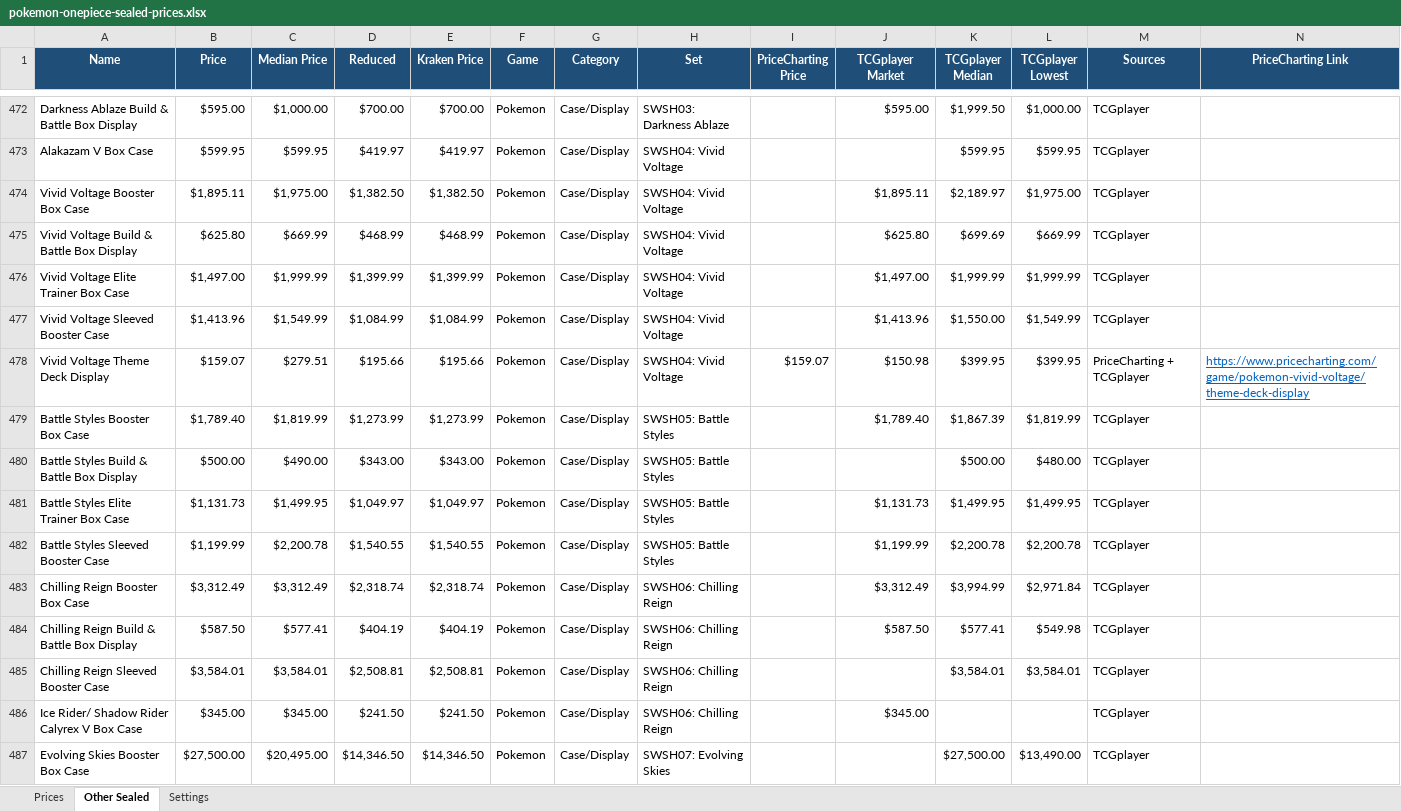
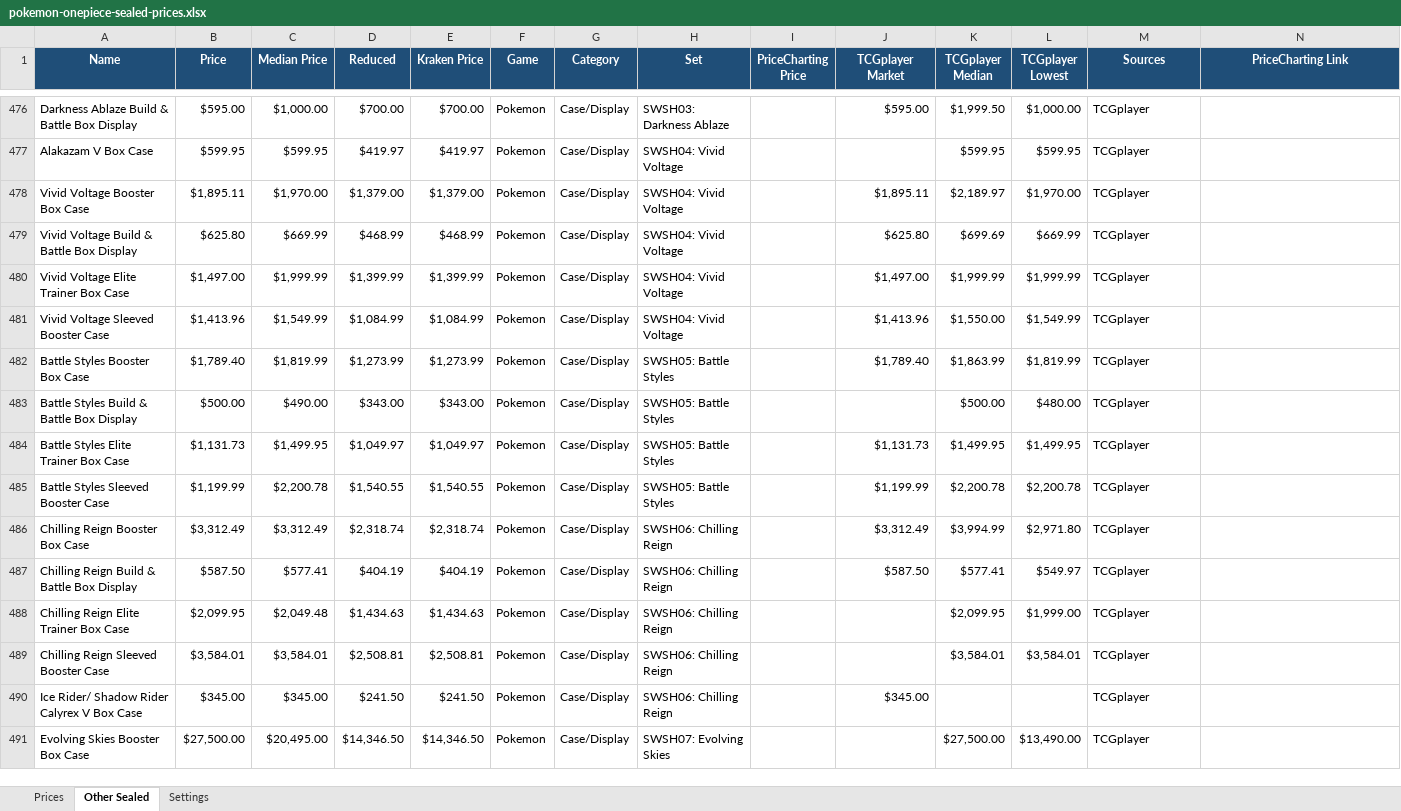
Before and after one commit to Erina1995/Lafleur, an Excel workbook: data/prices/pokemon-onepiece-sealed-prices.xlsx, sheet Other Sealed, drawn as a sheet; only a part is shown, gaps mark what is left out; values as stored, in another font and other column widths than the file's, no borders; removed rows and columns are numbered as before the commit, all else as after; rows hold the shown columns only; the diff covers the shown part only; the diff names each change by its address in the sheet, - before the commit and + after, or states it on an @@ line.

```diff
--- a/data/prices/pokemon-onepiece-sealed-prices.xlsx (sheet Other Sealed)
+++ b/data/prices/pokemon-onepiece-sealed-prices.xlsx (sheet Other Sealed)
-C478 (Median Price): $1,975.00
+C478 (Median Price): $1,970.00
-D478 (Reduced): $1,382.50
+D478 (Reduced): $1,379.00
-E478 (Kraken Price): $1,382.50
+E478 (Kraken Price): $1,379.00
-L478 (TCGplayer Lowest): $1,975.00
+L478 (TCGplayer Lowest): $1,970.00
-row 478: Vivid Voltage Theme Deck Display | $159.07 | $279.51 | $195.66 | $195.66 | Pokemon | Case/Display | SWSH04: Vivid Voltage | $159.07 | $150.98 | $399.95 | $399.95 | PriceCharting + TCGplayer | https://www.pricecharting.com/game/pokemon-vivid-voltage/theme-deck-display
-K482 (TCGplayer Median): $1,867.39
+K482 (TCGplayer Median): $1,863.99
-L486 (TCGplayer Lowest): $2,971.84
+L486 (TCGplayer Lowest): $2,971.80
-L487 (TCGplayer Lowest): $549.98
+L487 (TCGplayer Lowest): $549.97
+row 488: Chilling Reign Elite Trainer Box Case | $2,099.95 | $2,049.48 | $1,434.63 | $1,434.63 | Pokemon | Case/Display | SWSH06: Chilling Reign |  |  | $2,099.95 | $1,999.00 | TCGplayer
```
Also changed, not shown: 42 added rows, 47 removed rows and 814 edited cells elsewhere in this sheet, sheet Prices, sheet Settings, formulas that keep their value, 2 other files.
